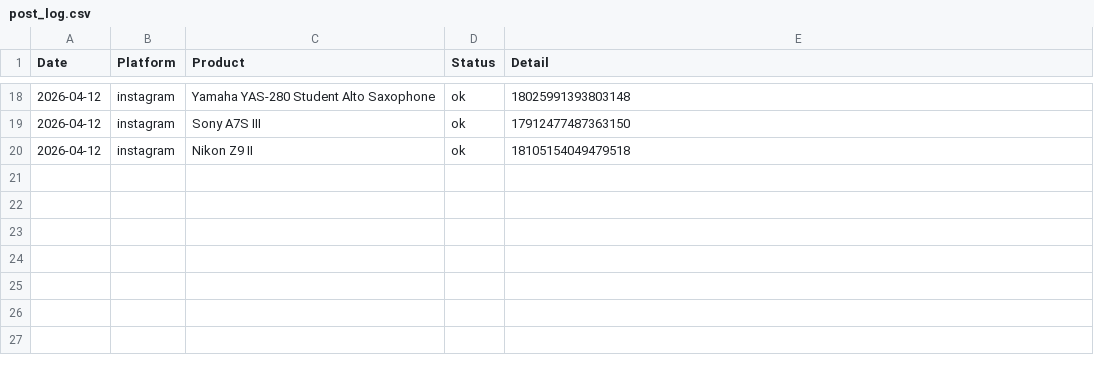
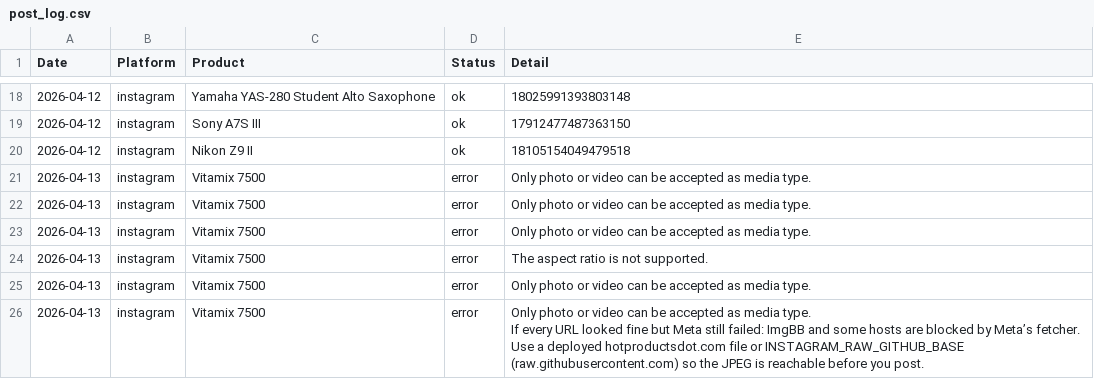
Before and after one commit to hotproductsdot-com/hotproductsdot-v2, a CSV file: marketing-campaigns/post_log.csv, drawn as a sheet; only a part is shown, gaps mark what is left out.

```diff
--- a/marketing-campaigns/post_log.csv
+++ b/marketing-campaigns/post_log.csv
@@ -20 +20,9 @@ Date,Platform,Product,Status,Detail
 2026-04-12,instagram,Nikon Z9 II,ok,18105154049479518
+2026-04-13,instagram,Vitamix 7500,error,Only photo or video can be accepted as media type.
+2026-04-13,instagram,Vitamix 7500,error,Only photo or video can be accepted as media type.
+2026-04-13,instagram,Vitamix 7500,error,Only photo or video can be accepted as media type.
+2026-04-13,instagram,Vitamix 7500,error,The aspect ratio is not supported.
+2026-04-13,instagram,Vitamix 7500,error,Only photo or video can be accepted as media type.
+2026-04-13,instagram,Vitamix 7500,error,"Only photo or video can be accepted as media type.
+
+If every URL looked fine but Meta still failed: ImgBB and some hosts are blocked by Meta’s fetcher. Use a deployed hotproductsdot.com file or INSTAGRAM_RAW_GITHUB_BASE (raw.githubusercontent.com) so the JPEG is reachable before you post."
```
Also changed, not shown: products/top-1000.csv, 5 other files.
